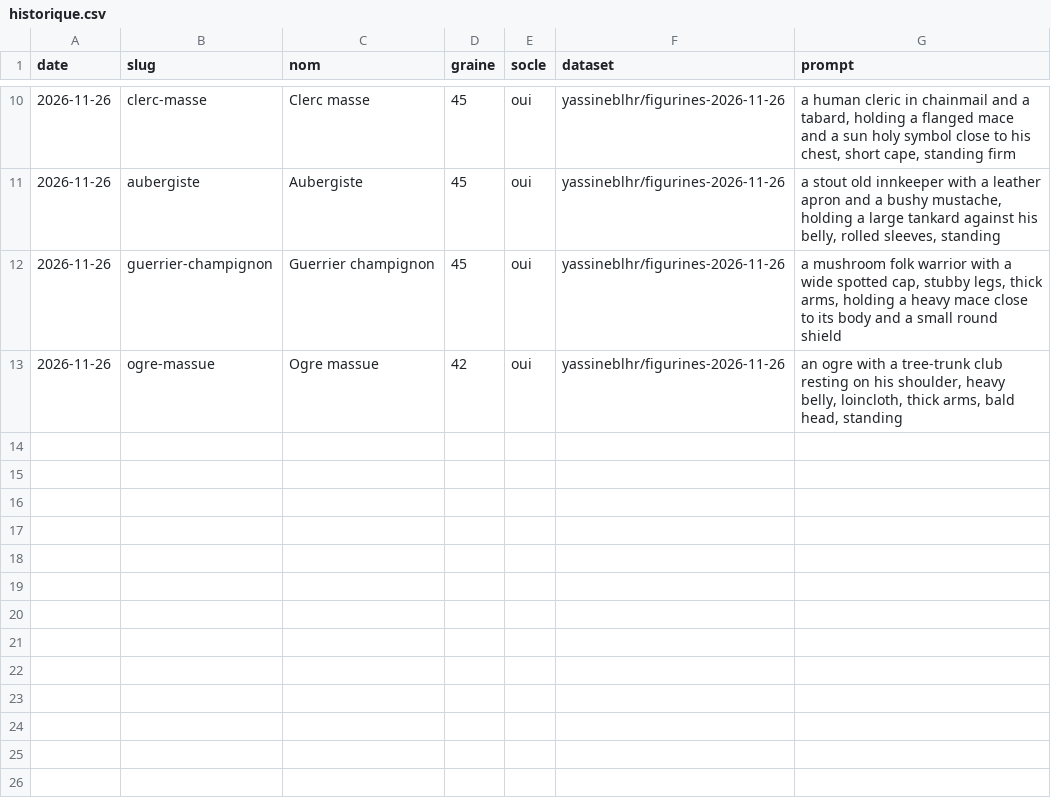
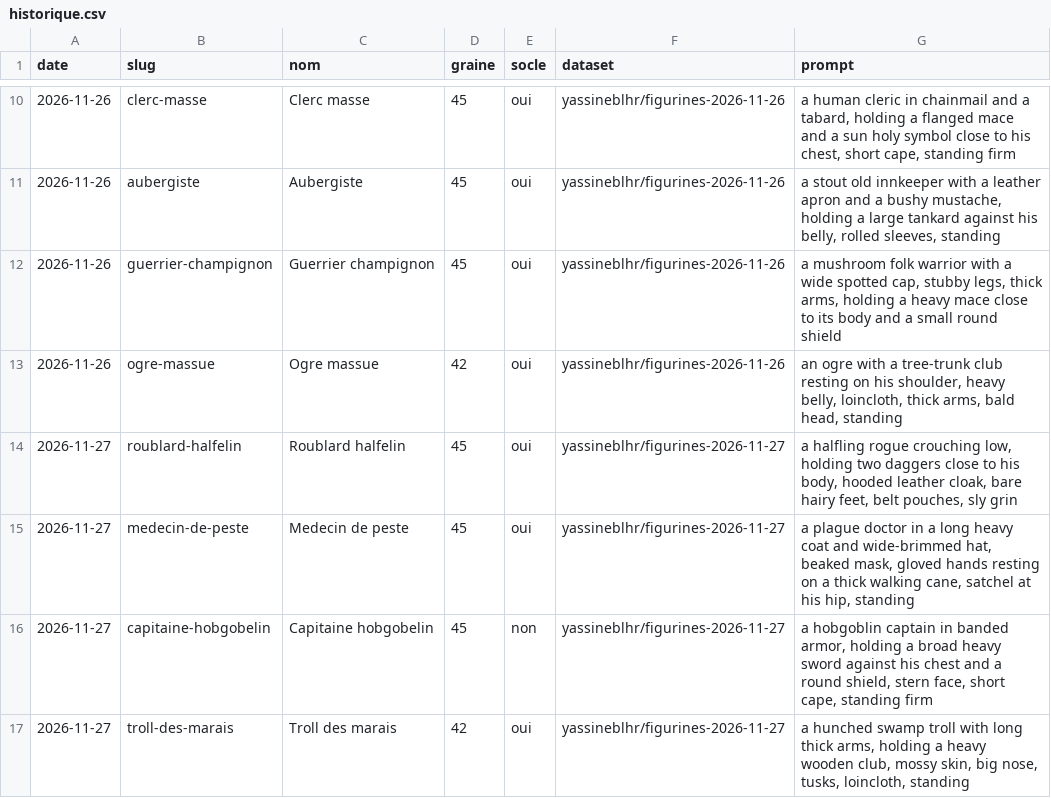
Before and after one commit to Takussukat/3d, a CSV file: catalogue/historique.csv, drawn as a sheet; only a part is shown, gaps mark what is left out.

```diff
--- a/catalogue/historique.csv
+++ b/catalogue/historique.csv
@@ -13 +13,5 @@ date,slug,nom,graine,socle,dataset,prompt
 2026-11-26,ogre-massue,"Ogre massue",42,oui,yassineblhr/figurines-2026-11-26,"an ogre with a tree-trunk club resting on his shoulder, heavy belly, loincloth, thick arms, bald head, standing"
+2026-11-27,roublard-halfelin,"Roublard halfelin",45,oui,yassineblhr/figurines-2026-11-27,"a halfling rogue crouching low, holding two daggers close to his body, hooded leather cloak, bare hairy feet, belt pouches, sly grin"
+2026-11-27,medecin-de-peste,"Medecin de peste",45,oui,yassineblhr/figurines-2026-11-27,"a plague doctor in a long heavy coat and wide-brimmed hat, beaked mask, gloved hands resting on a thick walking cane, satchel at his hip, standing"
+2026-11-27,capitaine-hobgobelin,"Capitaine hobgobelin",45,non,yassineblhr/figurines-2026-11-27,"a hobgoblin captain in banded armor, holding a broad heavy sword against his chest and a round shield, stern face, short cape, standing firm"
+2026-11-27,troll-des-marais,"Troll des marais",42,oui,yassineblhr/figurines-2026-11-27,"a hunched swamp troll with long thick arms, holding a heavy wooden club, mossy skin, big nose, tusks, loincloth, standing"
```
Also changed, not shown: 1 other file.
